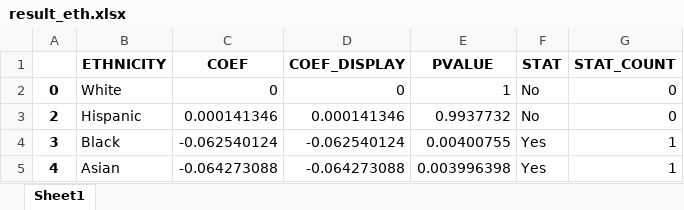
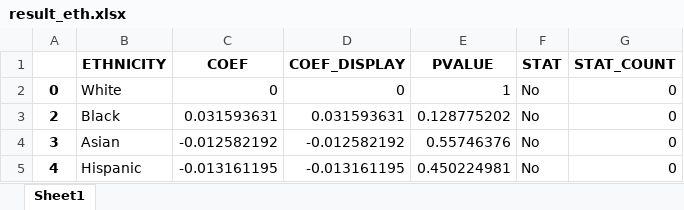
Before and after one commit to startupcode001/payequity, an Excel workbook: result_eth.xlsx, sheet Sheet1, drawn as a sheet; values as stored, in another font and other column widths than the file's, no borders; the diff names each change by its address in the sheet, - before the commit and + after, or states it on an @@ line.

```diff
--- a/result_eth.xlsx (sheet Sheet1)
+++ b/result_eth.xlsx (sheet Sheet1)
-B3 (ETHNICITY): Hispanic
+B3 (ETHNICITY): Black
-C3 (COEF): 0.000141346
+C3 (COEF): 0.031593631
-D3 (COEF_DISPLAY): 0.000141346
+D3 (COEF_DISPLAY): 0.031593631
-E3 (PVALUE): 0.9937732
+E3 (PVALUE): 0.128775202
-B4 (ETHNICITY): Black
+B4 (ETHNICITY): Asian
-C4 (COEF): -0.062540124
+C4 (COEF): -0.012582192
-D4 (COEF_DISPLAY): -0.062540124
+D4 (COEF_DISPLAY): -0.012582192
-E4 (PVALUE): 0.00400755
+E4 (PVALUE): 0.55746376
-F4:F5 (STAT): Yes
+F4:F5 (STAT): No
-G4:G5 (STAT_COUNT): 1
+G4:G5 (STAT_COUNT): 0
-B5 (ETHNICITY): Asian
+B5 (ETHNICITY): Hispanic
-C5 (COEF): -0.064273088
+C5 (COEF): -0.013161195
-D5 (COEF_DISPLAY): -0.064273088
+D5 (COEF_DISPLAY): -0.013161195
-E5 (PVALUE): 0.003996398
+E5 (PVALUE): 0.450224981
```
Also changed, not shown: check_final_budget.xlsx, df_A.xlsx, 16 other files.
